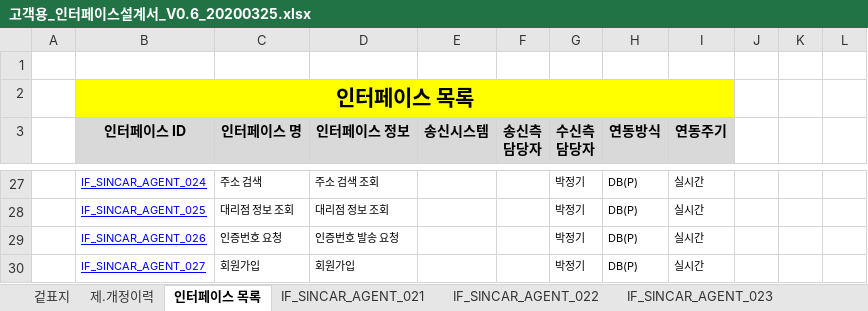
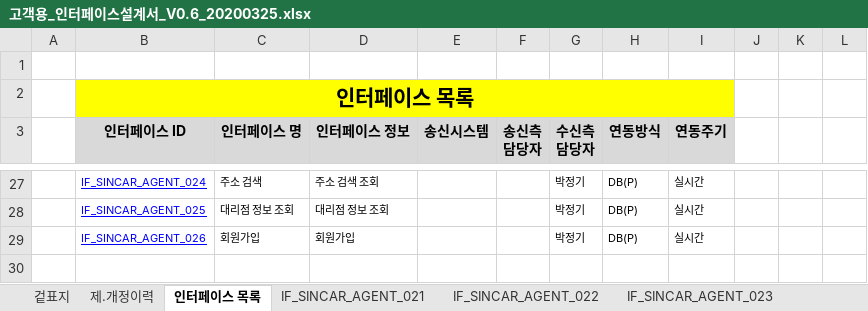
Before and after one commit to rixk-kim/sincarproject, an Excel workbook: Interface 문서/고객용_인터페이스설계서_V0.6_20200325.xlsx, sheet 인터페이스 목록, drawn as a sheet; only a part is shown, gaps mark what is left out; values as stored, in another font and other column widths than the file's, no borders; the diff names each change by its address in the sheet, - before the commit and + after, or states it on an @@ line.

```diff
--- a/Interface 문서/고객용_인터페이스설계서_V0.6_20200325.xlsx (sheet 인터페이스 목록)
+++ b/Interface 문서/고객용_인터페이스설계서_V0.6_20200325.xlsx (sheet 인터페이스 목록)
-C29 (인터페이스 명): 인증번호 요청
+C29 (인터페이스 명): 회원가입
-D29 (인터페이스 정보): 인증번호 발송 요청
+D29 (인터페이스 정보): 회원가입
-row 30:  | IF_SINCAR_AGENT_027 | 회원가입 | 회원가입 |  |  | 박정기 | DB(P) | 실시간
```
Also changed, not shown: sheet IF_SINCAR_AGENT_026, sheet IF_SINCAR_AGENT_002, other sheet tabs, charts or pictures, 15 other files.
